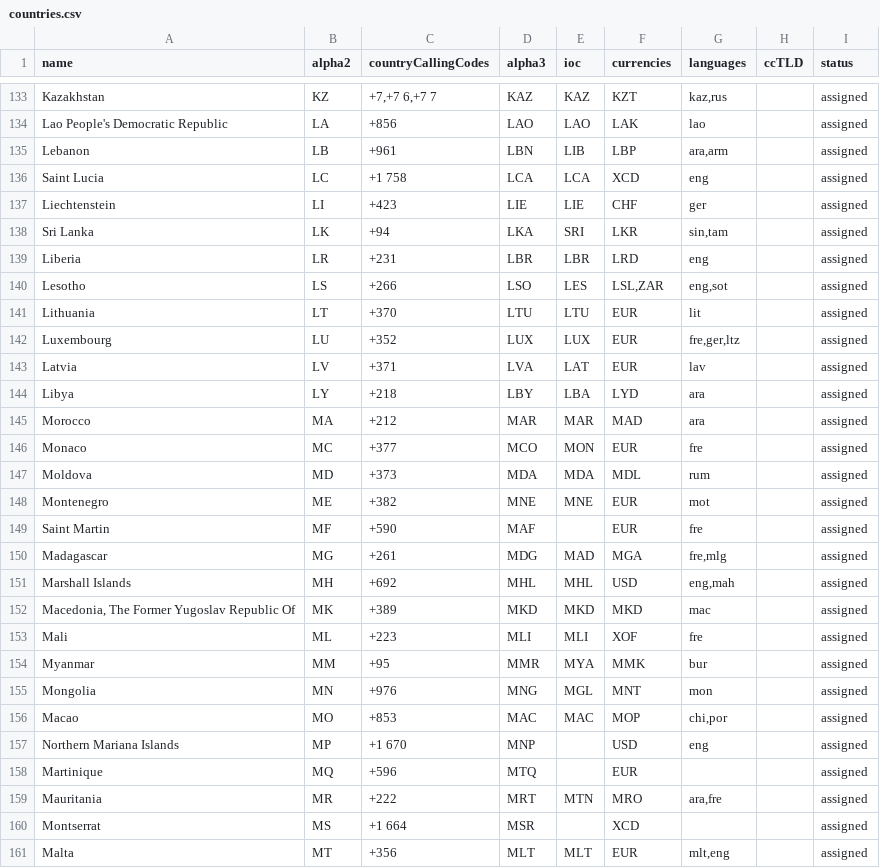
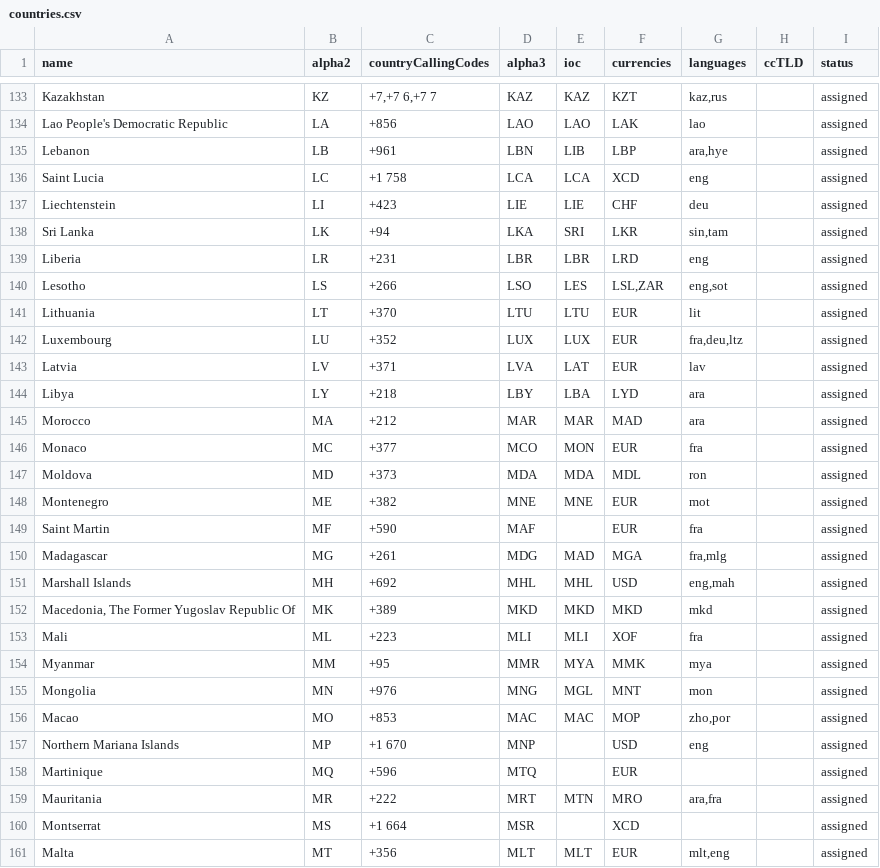
Before and after one commit to OpenBookPrices/country-data, a CSV file: data/countries.csv, drawn as a sheet; only a part is shown, gaps mark what is left out; the diff covers the shown part only.

Commit message:
Fixed country.languages references.
Some of the language codes were references to the bibliographic code.
Normalized these to use the alpha3 code.

Also added tests to make sure the references are consistent.

```diff
--- a/data/countries.csv
+++ b/data/countries.csv
@@ -134,5 +134,5 @@ Kazakhstan,KZ,"+7,+7 6,+7 7",KAZ,KAZ,KZT,"kaz,rus",,assigned
 Lao People's Democratic Republic,LA,+856,LAO,LAO,LAK,lao,,assigned
-Lebanon,LB,+961,LBN,LIB,LBP,"ara,arm",,assigned
+Lebanon,LB,+961,LBN,LIB,LBP,"ara,hye",,assigned
 Saint Lucia,LC,+1 758,LCA,LCA,XCD,eng,,assigned
-Liechtenstein,LI,+423,LIE,LIE,CHF,ger,,assigned
+Liechtenstein,LI,+423,LIE,LIE,CHF,deu,,assigned
 Sri Lanka,LK,+94,LKA,SRI,LKR,"sin,tam",,assigned
@@ -141,3 +141,3 @@ Lesotho,LS,+266,LSO,LES,"LSL,ZAR","eng,sot",,assigned
 Lithuania,LT,+370,LTU,LTU,EUR,lit,,assigned
-Luxembourg,LU,+352,LUX,LUX,EUR,"fre,ger,ltz",,assigned
+Luxembourg,LU,+352,LUX,LUX,EUR,"fra,deu,ltz",,assigned
 Latvia,LV,+371,LVA,LAT,EUR,lav,,assigned
@@ -145,16 +145,16 @@ Libya,LY,+218,LBY,LBA,LYD,ara,,assigned
 Morocco,MA,+212,MAR,MAR,MAD,ara,,assigned
-Monaco,MC,+377,MCO,MON,EUR,fre,,assigned
-Moldova,MD,+373,MDA,MDA,MDL,rum,,assigned
+Monaco,MC,+377,MCO,MON,EUR,fra,,assigned
+Moldova,MD,+373,MDA,MDA,MDL,ron,,assigned
 Montenegro,ME,+382,MNE,MNE,EUR,mot,,assigned
-Saint Martin,MF,+590,MAF,,EUR,fre,,assigned
-Madagascar,MG,+261,MDG,MAD,MGA,"fre,mlg",,assigned
+Saint Martin,MF,+590,MAF,,EUR,fra,,assigned
+Madagascar,MG,+261,MDG,MAD,MGA,"fra,mlg",,assigned
 Marshall Islands,MH,+692,MHL,MHL,USD,"eng,mah",,assigned
-"Macedonia, The Former Yugoslav Republic Of",MK,+389,MKD,MKD,MKD,mac,,assigned
-Mali,ML,+223,MLI,MLI,XOF,fre,,assigned
-Myanmar,MM,+95,MMR,MYA,MMK,bur,,assigned
+"Macedonia, The Former Yugoslav Republic Of",MK,+389,MKD,MKD,MKD,mkd,,assigned
+Mali,ML,+223,MLI,MLI,XOF,fra,,assigned
+Myanmar,MM,+95,MMR,MYA,MMK,mya,,assigned
 Mongolia,MN,+976,MNG,MGL,MNT,mon,,assigned
-Macao,MO,+853,MAC,MAC,MOP,"chi,por",,assigned
+Macao,MO,+853,MAC,MAC,MOP,"zho,por",,assigned
 Northern Mariana Islands,MP,+1 670,MNP,,USD,eng,,assigned
 Martinique,MQ,+596,MTQ,,EUR,,,assigned
-Mauritania,MR,+222,MRT,MTN,MRO,"ara,fre",,assigned
+Mauritania,MR,+222,MRT,MTN,MRO,"ara,fra",,assigned
 Montserrat,MS,+1 664,MSR,,XCD,,,assigned
```
Also changed, not shown: 64 edited cells elsewhere in this file, 2 other files.
